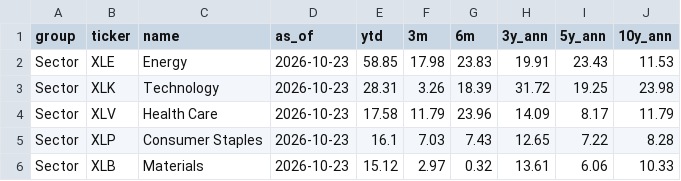
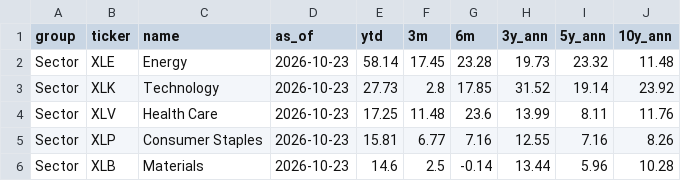
Before and after one commit to kruegererik7/market-data, a CSV file: data/returns.csv, drawn as a sheet; only a part is shown; the diff covers the shown part only.

```diff
--- a/data/returns.csv
+++ b/data/returns.csv
@@ -1,6 +1,6 @@
 group,ticker,name,as_of,ytd,3m,6m,3y_ann,5y_ann,10y_ann
-Sector,XLE,Energy,2026-10-23,58.85,17.98,23.83,19.91,23.43,11.53
-Sector,XLK,Technology,2026-10-23,28.31,3.26,18.39,31.72,19.25,23.98
-Sector,XLV,Health Care,2026-10-23,17.58,11.79,23.96,14.09,8.17,11.79
-Sector,XLP,Consumer Staples,2026-10-23,16.1,7.03,7.43,12.65,7.22,8.28
-Sector,XLB,Materials,2026-10-23,15.12,2.97,0.32,13.61,6.06,10.33
+Sector,XLE,Energy,2026-10-23,58.14,17.45,23.28,19.73,23.32,11.48
+Sector,XLK,Technology,2026-10-23,27.73,2.8,17.85,31.52,19.14,23.92
+Sector,XLV,Health Care,2026-10-23,17.25,11.48,23.6,13.99,8.11,11.76
+Sector,XLP,Consumer Staples,2026-10-23,15.81,6.77,7.16,12.55,7.16,8.26
+Sector,XLB,Materials,2026-10-23,14.6,2.5,-0.14,13.44,5.96,10.28
```
Also changed, not shown: 1 added row, 1 removed row and 99 edited cells elsewhere in this file.
